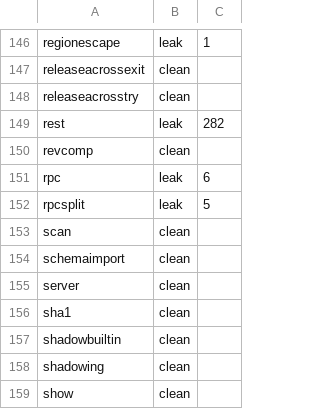
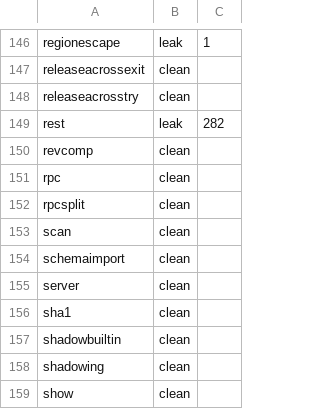
Before and after one commit to vyrn-lang/vyrn, a TSV file: rfcs/census/residue-baseline.tsv, drawn as a sheet; only a part is shown, gaps mark what is left out.

Commit message:
the wall's gate opens
Round fifty-five of RFC-0114 s25: two refinements and the fn-value meet finally fires. A lambda in an argument position whose declared parameter is a fn type has a known signature - it poisons only that signature, not its whole arity, so the handler signatures the rpc stubs dispatch through stop being collateral of every one-argument map callback in the link. And a constructor-built argument of a call through a fn value - cb(Done(getItem(req))), the generated in-process stub's whole body - answers no type of its own, but the callee's declared parameter names it exactly, the same way the heapify and ctor-match rows are typed. With the row typed and the signature clean, the round forty-six meet clears the argument. rpc and rpcsplit flip clean; the baseline tightens to 132 clean / 12 leaking.

```diff
--- a/rfcs/census/residue-baseline.tsv
+++ b/rfcs/census/residue-baseline.tsv
@@ -150,4 +150,4 @@ rest	leak	282
 revcomp	clean
-rpc	leak	6
-rpcsplit	leak	5
+rpc	clean
+rpcsplit	clean
 scan	clean
```
Also changed, not shown: 2 other files.
